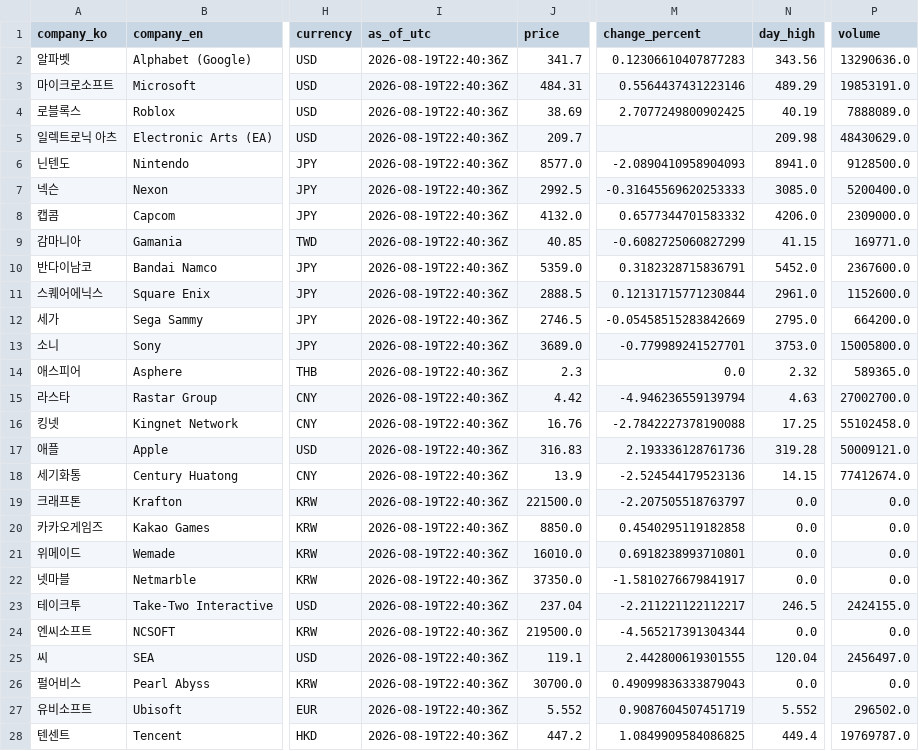
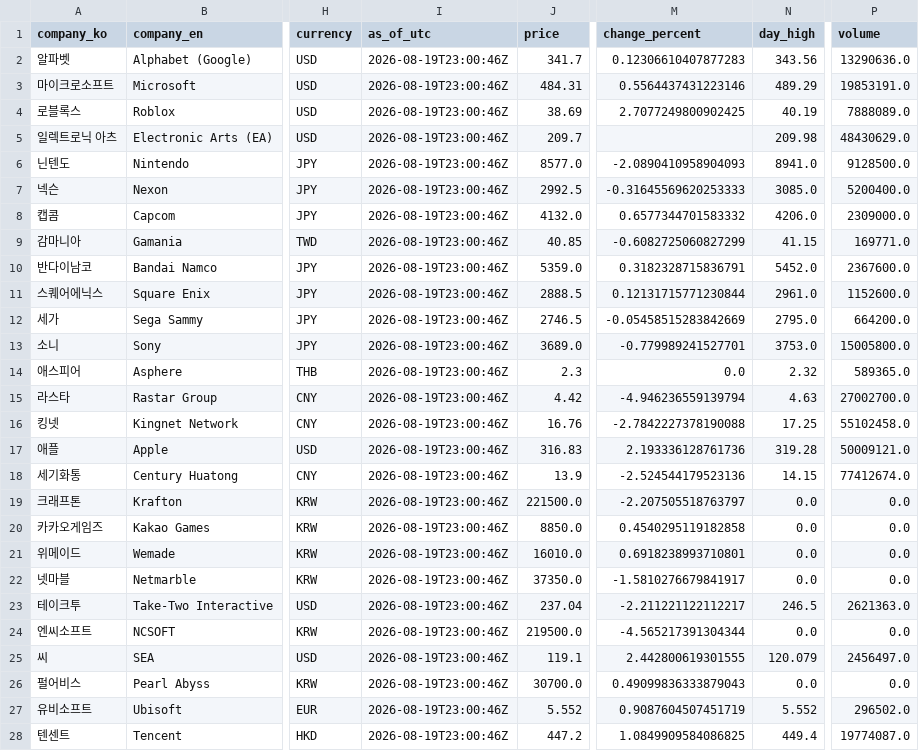
Before and after one commit to NK-rbdautobot/global-game-stock-dashboard, a CSV file: docs/data/market_quotes.csv, drawn as a sheet; only a part is shown, gaps mark what is left out; the diff covers the shown part only; the diff names each change by its address in the sheet, - before the commit and + after, or states it on an @@ line.

```diff
--- a/docs/data/market_quotes.csv
+++ b/docs/data/market_quotes.csv
-I2:I28 (as_of_utc): 2026-08-19T22:40:36Z
+I2:I28 (as_of_utc): 2026-08-19T23:00:46Z
-P23 (volume): 2424155.0
+P23 (volume): 2621363.0
-N25 (day_high): 120.04
+N25 (day_high): 120.079
-P28 (volume): 19769787.0
+P28 (volume): 19774087.0
```
Also changed, not shown: 7 edited cells elsewhere in this file, 2 other files.
